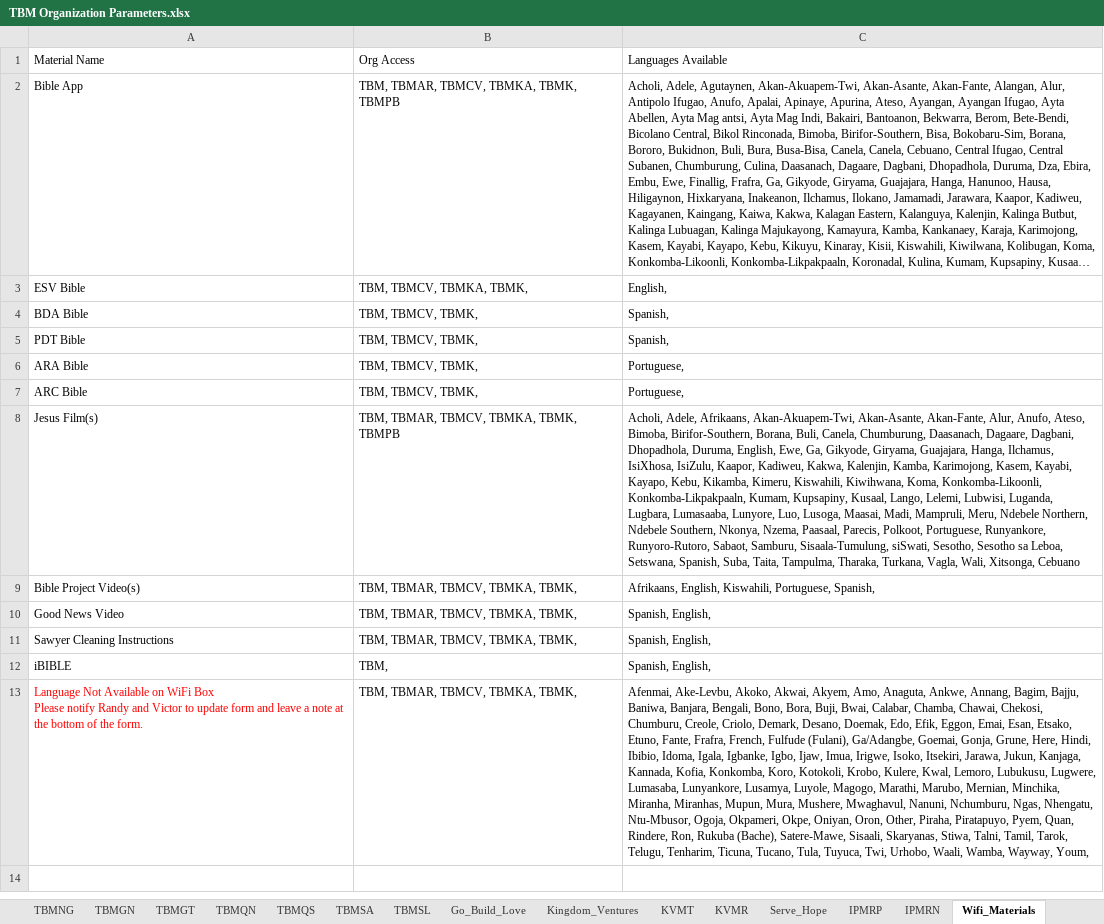
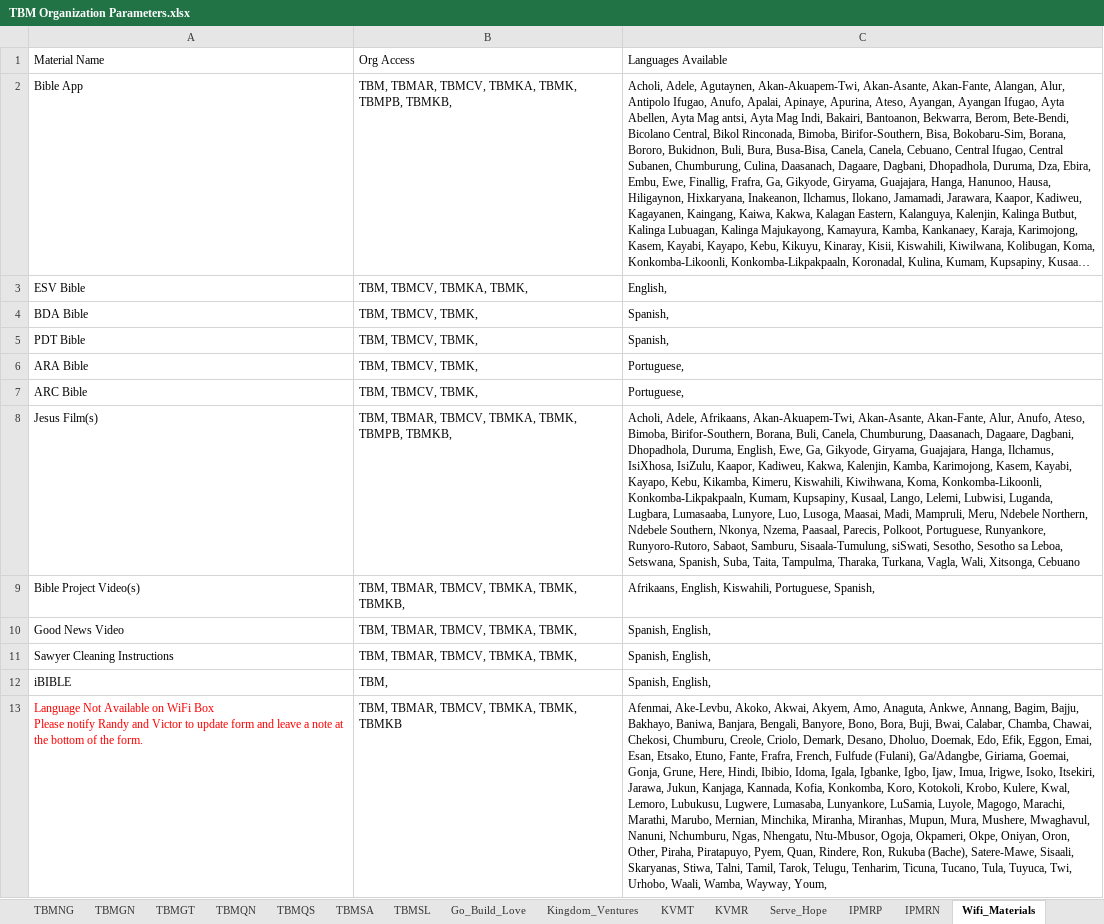
Before and after one commit to The-Bucket-Ministry/Organization-Parameters, an Excel workbook: TBM Organization Parameters.xlsx, sheet Wifi_Materials, drawn as a sheet; long unchanged cells end in …; values as stored, in another font and other column widths than the file's, no borders; the diff names each change by its address in the sheet, - before the commit and + after, or states it on an @@ line.

Commit message:
Updating with changes from Victor

```diff
--- a/TBM Organization Parameters.xlsx (sheet Wifi_Materials)
+++ b/TBM Organization Parameters.xlsx (sheet Wifi_Materials)
-B2: TBM, TBMAR, TBMCV, TBMKA, TBMK, TBMPB
+B2: TBM, TBMAR, TBMCV, TBMKA, TBMK, TBMPB, TBMKB,
-B8: TBM, TBMAR, TBMCV, TBMKA, TBMK, TBMPB
+B8: TBM, TBMAR, TBMCV, TBMKA, TBMK, TBMPB, TBMKB,
-B9: TBM, TBMAR, TBMCV, TBMKA, TBMK,
+B9: TBM, TBMAR, TBMCV, TBMKA, TBMK, TBMKB,
-B13: TBM, TBMAR, TBMCV, TBMKA, TBMK,
+B13: TBM, TBMAR, TBMCV, TBMKA, TBMK, TBMKB
-C13: …Bagim, Bajju, Baniwa, Banjara, Bengali, Bono, Bora, Buji, Bwai, Calabar, Chamba, Chawai, Chekosi, Chumburu, Creole, Criolo, Demark, Desano, Doemak, Edo, Efik, Eggon, Emai, Esan, Etsako, Etuno, Fante, Frafra, French, Fulfude (Fulani), Ga/Adangbe, Goemai, Gonja, Grune, Here, Hindi, Ibibio, Idoma, Igala, Igbanke, Igbo, Ijaw, Imua, Irigwe, Isoko, Itsekiri, Jarawa, Jukun, Kanjaga, Kannada, Kofia, Konkomba, Koro, Kotokoli, Krobo, Kulere, Kwal, Lemoro, Lubukusu, Lugwere, Lumasaba, Lunyankore, Lusamya, Luyole, Magogo, Marathi, Marubo,…
+C13: …Bagim, Bajju, Bakhayo, Baniwa, Banjara, Bengali, Banyore, Bono, Bora, Buji, Bwai, Calabar, Chamba, Chawai, Chekosi, Chumburu, Creole, Criolo, Demark, Desano, Dholuo, Doemak, Edo, Efik, Eggon, Emai, Esan, Etsako, Etuno, Fante, Frafra, French, Fulfude (Fulani), Ga/Adangbe, Giriama, Goemai, Gonja, Grune, Here, Hindi, Ibibio, Idoma, Igala, Igbanke, Igbo, Ijaw, Imua, Irigwe, Isoko, Itsekiri, Jarawa, Jukun, Kanjaga, Kannada, Kofia, Konkomba, Koro, Kotokoli, Krobo, Kulere, Kwal, Lemoro, Lubukusu, Lugwere, Lumasaba, Lunyankore, LuSamia, Luyole, Magogo, Marachi, Marathi, Marubo,…
```
Also changed, not shown: sheet TBMKB.
